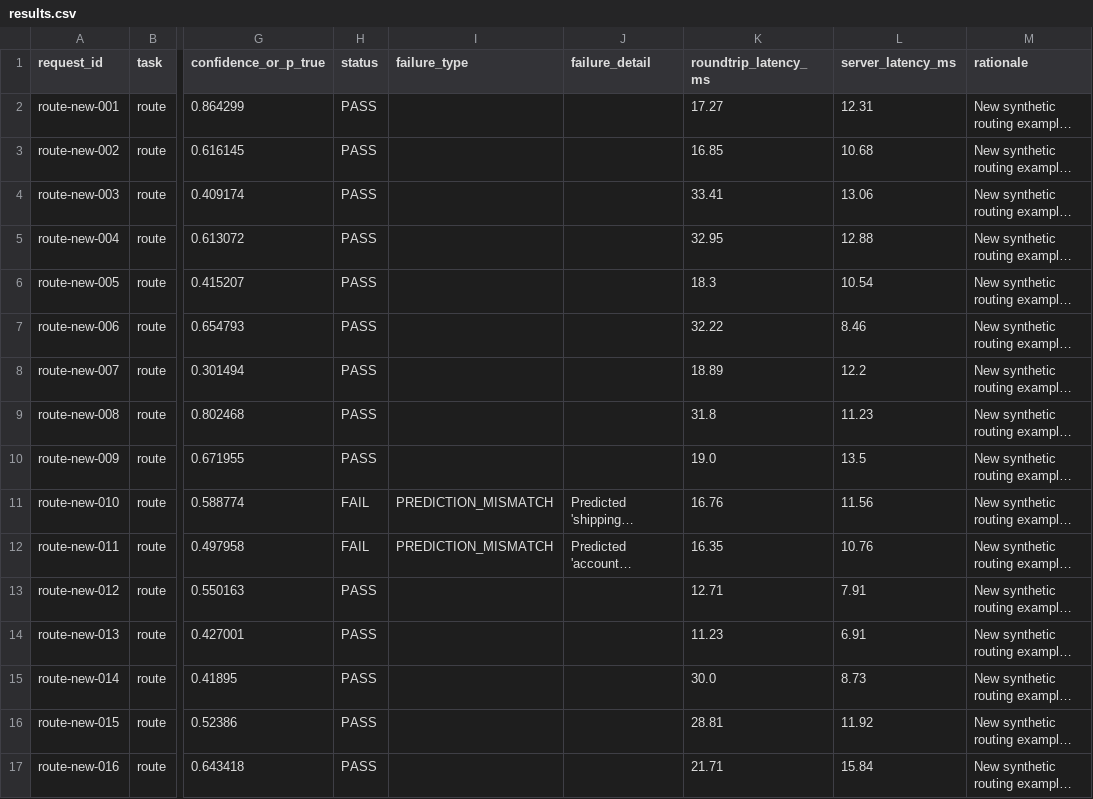
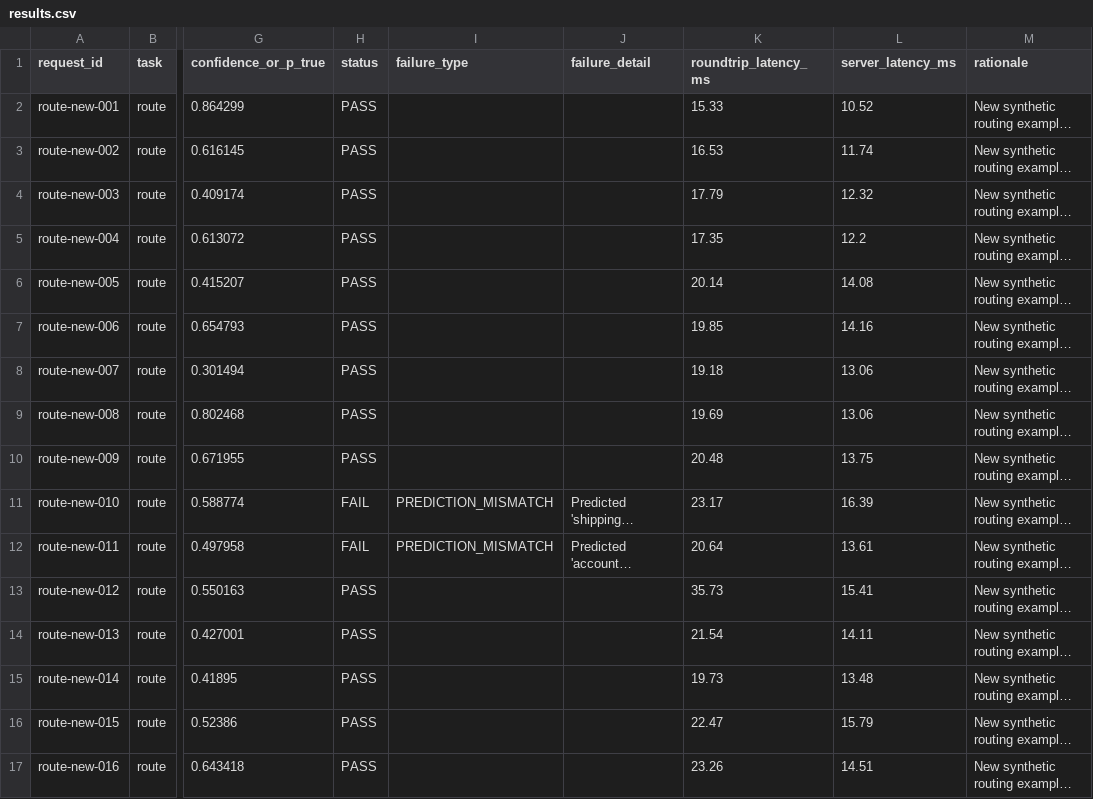
Before and after one commit to rowlokie/CognitionNext, a CSV file: testing/results/results.csv, drawn as a sheet; only a part is shown, gaps mark what is left out; long unchanged cells end in …; the diff covers the shown part only; the diff names each change by its address in the sheet, - before the commit and + after, or states it on an @@ line.

```diff
--- a/testing/results/results.csv
+++ b/testing/results/results.csv
-K2 (roundtrip_latency_ms): 17.27
+K2 (roundtrip_latency_ms): 15.33
-L2 (server_latency_ms): 12.31
+L2 (server_latency_ms): 10.52
-K3 (roundtrip_latency_ms): 16.85
+K3 (roundtrip_latency_ms): 16.53
-L3 (server_latency_ms): 10.68
+L3 (server_latency_ms): 11.74
-K4 (roundtrip_latency_ms): 33.41
+K4 (roundtrip_latency_ms): 17.79
-L4 (server_latency_ms): 13.06
+L4 (server_latency_ms): 12.32
-K5 (roundtrip_latency_ms): 32.95
+K5 (roundtrip_latency_ms): 17.35
-L5 (server_latency_ms): 12.88
+L5 (server_latency_ms): 12.2
-K6 (roundtrip_latency_ms): 18.3
+K6 (roundtrip_latency_ms): 20.14
-L6 (server_latency_ms): 10.54
+L6 (server_latency_ms): 14.08
-K7 (roundtrip_latency_ms): 32.22
+K7 (roundtrip_latency_ms): 19.85
-L7 (server_latency_ms): 8.46
+L7 (server_latency_ms): 14.16
-K8 (roundtrip_latency_ms): 18.89
+K8 (roundtrip_latency_ms): 19.18
-L8 (server_latency_ms): 12.2
+L8 (server_latency_ms): 13.06
-K9 (roundtrip_latency_ms): 31.8
+K9 (roundtrip_latency_ms): 19.69
-L9 (server_latency_ms): 11.23
+L9 (server_latency_ms): 13.06
-K10 (roundtrip_latency_ms): 19.0
+K10 (roundtrip_latency_ms): 20.48
-L10 (server_latency_ms): 13.5
+L10 (server_latency_ms): 13.75
-K11 (roundtrip_latency_ms): 16.76
+K11 (roundtrip_latency_ms): 23.17
-L11 (server_latency_ms): 11.56
+L11 (server_latency_ms): 16.39
-K12 (roundtrip_latency_ms): 16.35
+K12 (roundtrip_latency_ms): 20.64
-L12 (server_latency_ms): 10.76
+L12 (server_latency_ms): 13.61
-K13 (roundtrip_latency_ms): 12.71
+K13 (roundtrip_latency_ms): 35.73
-L13 (server_latency_ms): 7.91
+L13 (server_latency_ms): 15.41
-K14 (roundtrip_latency_ms): 11.23
+K14 (roundtrip_latency_ms): 21.54
-L14 (server_latency_ms): 6.91
+L14 (server_latency_ms): 14.11
-K15 (roundtrip_latency_ms): 30.0
+K15 (roundtrip_latency_ms): 19.73
-L15 (server_latency_ms): 8.73
+L15 (server_latency_ms): 13.48
-K16 (roundtrip_latency_ms): 28.81
+K16 (roundtrip_latency_ms): 22.47
-L16 (server_latency_ms): 11.92
+L16 (server_latency_ms): 15.79
-K17 (roundtrip_latency_ms): 21.71
+K17 (roundtrip_latency_ms): 23.26
-L17 (server_latency_ms): 15.84
+L17 (server_latency_ms): 14.51
```
Also changed, not shown: 166 edited cells elsewhere in this file, 16 other files.
